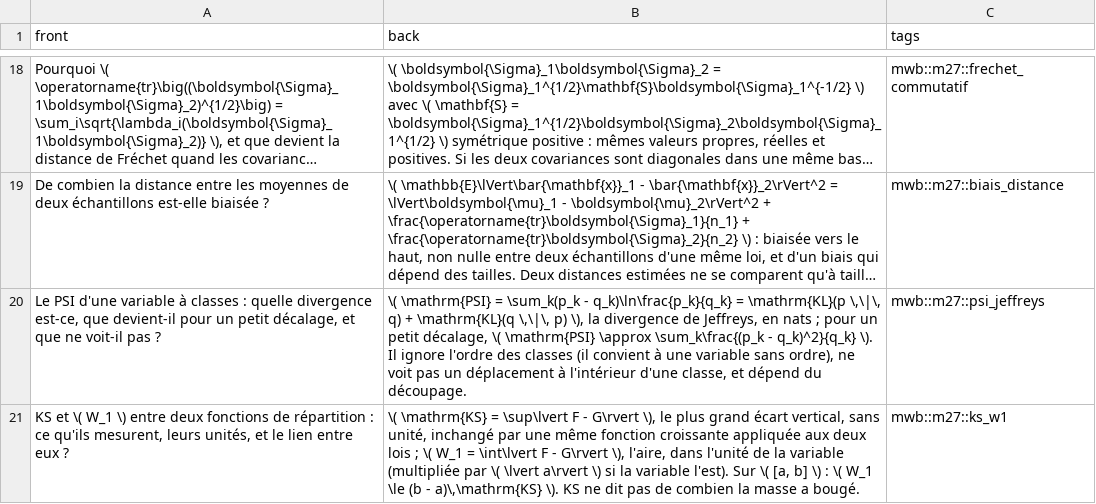
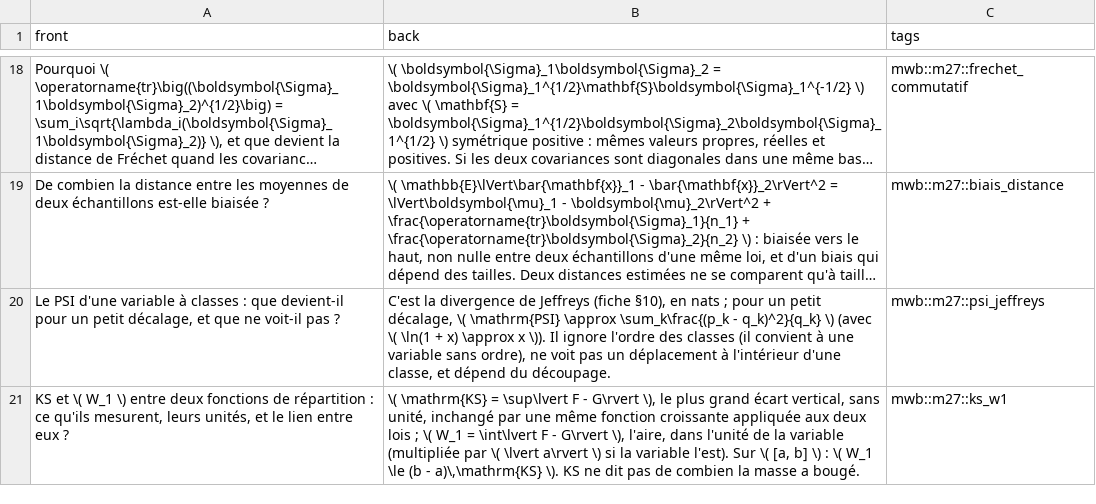
Before and after one commit to cemah2/workbookMaths, a CSV file: chapitres/m27_jeux_distances/flashcards.csv, drawn as a sheet; only a part is shown, gaps mark what is left out; long unchanged cells end in …; the diff names each change by its address in the sheet, - before the commit and + after, or states it on an @@ line.

```diff
--- a/chapitres/m27_jeux_distances/flashcards.csv
+++ b/chapitres/m27_jeux_distances/flashcards.csv
-A20 (front): …classes : quelle divergence est-ce, que devient-il…
+A20 (front): …classes : que devient-il…
-B20 (back): \( \mathrm{PSI} = \sum_k(p_k - q_k)\ln\frac{p_k}{q_k} = \mathrm{KL}(p \,\|\, q) + \mathrm{KL}(q \,\|\, p) \), la divergence de Jeffreys, en nats ; pour un petit décalage, \( \mathrm{PSI} \approx \sum_k\frac{(p_k - q_k)^2}{q_k} \). Il ignore…
+B20 (back): C'est la divergence de Jeffreys (fiche §10), en nats ; pour un petit décalage, \( \mathrm{PSI} \approx \sum_k\frac{(p_k - q_k)^2}{q_k} \) (avec \( \ln(1 + x) \approx x \)). Il ignore…
```
Also changed, not shown: 6 other files.
